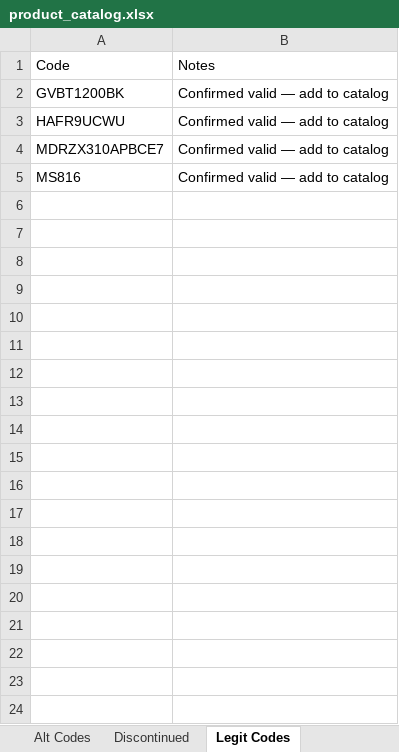
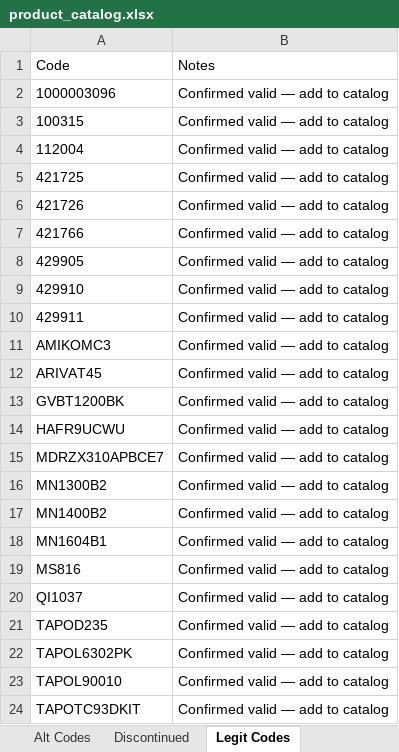
Before and after one commit to Rob-Peats/peats-tools, an Excel workbook: product_catalog.xlsx, sheet Legit Codes, drawn as a sheet; values as stored, in another font and other column widths than the file's, no borders; the diff names each change by its address in the sheet, - before the commit and + after, or states it on an @@ line.

Commit message:
Catalog update — Rob — 2026-08-31 19:41 UTC

```diff
--- a/product_catalog.xlsx (sheet Legit Codes)
+++ b/product_catalog.xlsx (sheet Legit Codes)
+row 2: 1000003096 | Confirmed valid — add to catalog
+row 3: 100315 | Confirmed valid — add to catalog
+row 4: 112004 | Confirmed valid — add to catalog
+row 5: 421725 | Confirmed valid — add to catalog
+row 6: 421726 | Confirmed valid — add to catalog
+row 7: 421766 | Confirmed valid — add to catalog
+row 8: 429905 | Confirmed valid — add to catalog
+row 9: 429910 | Confirmed valid — add to catalog
+row 10: 429911 | Confirmed valid — add to catalog
+row 11: AMIKOMC3 | Confirmed valid — add to catalog
+row 12: ARIVAT45 | Confirmed valid — add to catalog
+row 16: MN1300B2 | Confirmed valid — add to catalog
+row 17: MN1400B2 | Confirmed valid — add to catalog
+row 18: MN1604B1 | Confirmed valid — add to catalog
+row 20: QI1037 | Confirmed valid — add to catalog
+row 21: TAPOD235 | Confirmed valid — add to catalog
+row 22: TAPOL6302PK | Confirmed valid — add to catalog
+row 23: TAPOL90010 | Confirmed valid — add to catalog
+row 24: TAPOTC93DKIT | Confirmed valid — add to catalog
```
Also changed, not shown: sheet Alt Codes, sheet Product Catalog.
